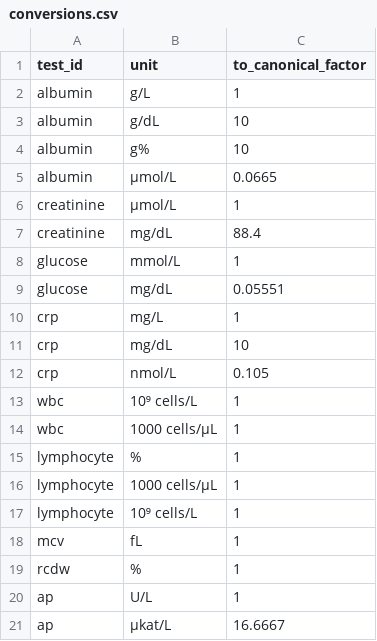
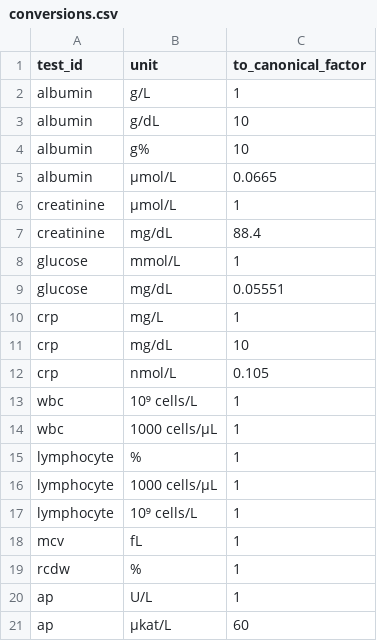
Before and after one commit to ajsteele/bioage, a CSV file: config/conversions.csv, drawn as a sheet.

```diff
--- a/config/conversions.csv
+++ b/config/conversions.csv
@@ -20,2 +20,2 @@ rcdw,%,1
 ap,U/L,1
-ap,µkat/L,16.6667
+ap,µkat/L,60
```
